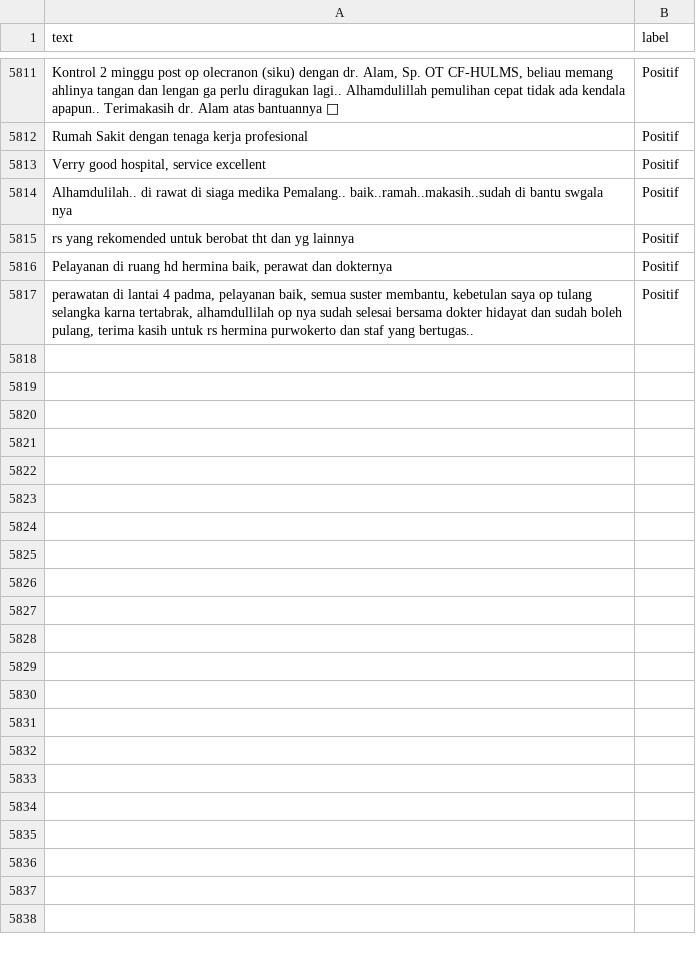
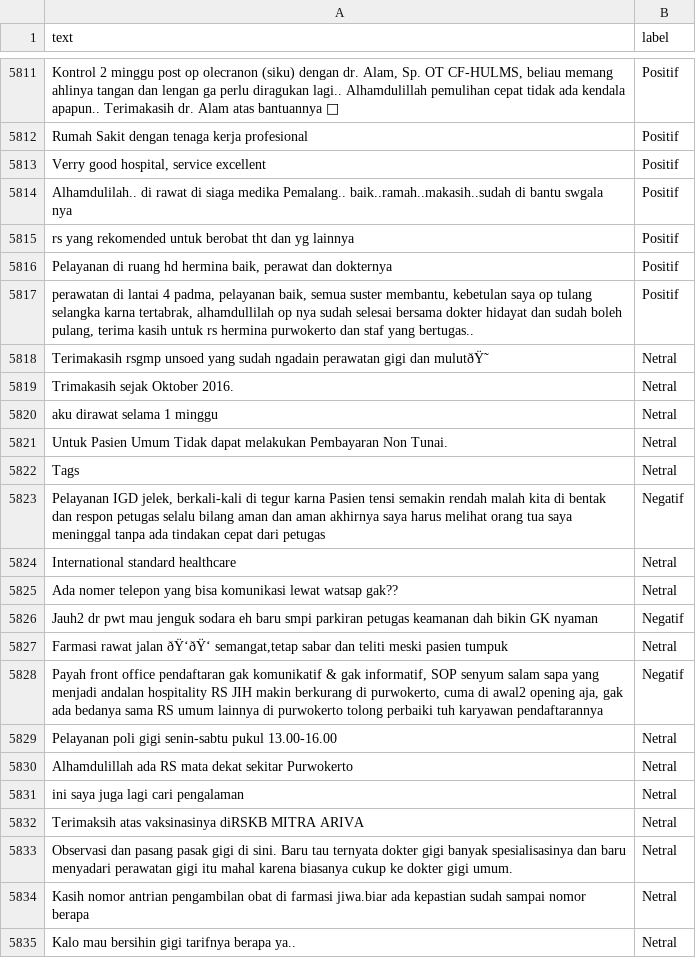
Before and after one commit to nhaazk95/sentimen-api, a CSV file: data/training/train_pool.csv, drawn as a sheet; only a part is shown, gaps mark what is left out; the diff names each change by its address in the sheet, - before the commit and + after, or states it on an @@ line.

```diff
--- a/data/training/train_pool.csv
+++ b/data/training/train_pool.csv
+row 5818: Terimakasih rsgmp unsoed yang sudah ngadain perawatan gigi dan mulutðŸ˜ | Netral
+row 5819: Trimakasih sejak Oktober 2016. | Netral
+row 5820: aku dirawat selama 1 minggu | Netral
+row 5821: Untuk Pasien Umum Tidak dapat melakukan Pembayaran Non Tunai. | Netral
+row 5822: Tags | Netral
+row 5823: Pelayanan IGD jelek, berkali-kali di tegur karna Pasien tensi semakin rendah malah kita di bentak dan respon petugas selalu bilang aman dan aman akhirnya saya harus melihat orang tua saya meninggal tanpa ada tindakan cepat dari petugas | Negatif
+row 5824: International standard healthcare | Netral
+row 5825: Ada nomer telepon yang bisa komunikasi lewat watsap gak?? | Netral
+row 5826: Jauh2 dr pwt mau jenguk sodara eh baru smpi parkiran petugas keamanan dah bikin GK nyaman | Negatif
+row 5827: Farmasi rawat jalan ðŸ‘ðŸ‘ semangat,tetap sabar dan teliti meski pasien tumpuk | Netral
+row 5828: Payah front office pendaftaran gak komunikatif & gak informatif, SOP senyum salam sapa yang menjadi andalan hospitality RS JIH makin berkurang di purwokerto, cuma di awal2 opening aja, gak ada bedanya sama RS umum lainnya di purwokerto tolong perbaiki tuh karyawan pendaftarannya | Negatif
+row 5829: Pelayanan poli gigi senin-sabtu pukul 13.00-16.00 | Netral
+row 5830: Alhamdulillah ada RS mata dekat sekitar Purwokerto | Netral
+row 5831: ini saya juga lagi cari pengalaman | Netral
+row 5832: Terimaksih atas vaksinasinya diRSKB MITRA ARIVA | Netral
+row 5833: Observasi dan pasang pasak gigi di sini. Baru tau ternyata dokter gigi banyak spesialisasinya dan baru menyadari perawatan gigi itu mahal karena biasanya cukup ke dokter gigi umum. | Netral
+row 5834: Kasih nomor antrian pengambilan obat di farmasi jiwa.biar ada kepastian sudah sampai nomor berapa | Netral
+row 5835: Kalo mau bersihin gigi tarifnya berapa ya.. | Netral
```
Also changed, not shown: data/training/test_set.csv, 1 other file.
